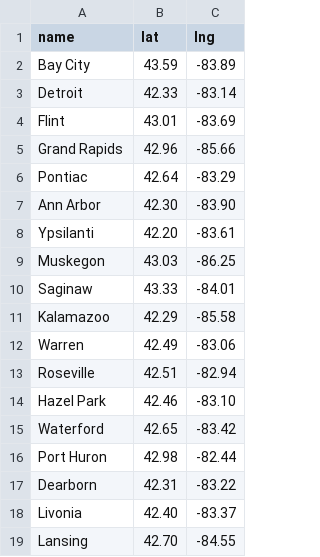
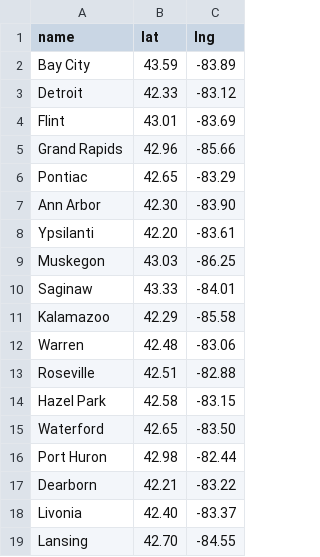
Before and after one commit to caocscar/opioid-web, a CSV file: static/geojson/cities.csv, drawn as a sheet.

```diff
--- a/static/geojson/cities.csv
+++ b/static/geojson/cities.csv
@@ -2,6 +2,6 @@ name,lat,lng
 Bay City,43.59,-83.89
-Detroit,42.33,-83.14
+Detroit,42.33,-83.12
 Flint,43.01,-83.69
 Grand Rapids,42.96,-85.66
-Pontiac,42.64,-83.29
+Pontiac,42.65,-83.29
 Ann Arbor,42.30,-83.90
@@ -11,8 +11,8 @@ Saginaw,43.33,-84.01
 Kalamazoo,42.29,-85.58
-Warren,42.49,-83.06
-Roseville,42.51,-82.94
-Hazel Park,42.46,-83.10
-Waterford,42.65,-83.42
+Warren,42.48,-83.06
+Roseville,42.51,-82.88
+Hazel Park,42.58,-83.15
+Waterford,42.65,-83.50
 Port Huron,42.98,-82.44
-Dearborn,42.31,-83.22
+Dearborn,42.21,-83.22
 Livonia,42.40,-83.37
```
Also changed, not shown: 5 other files.
